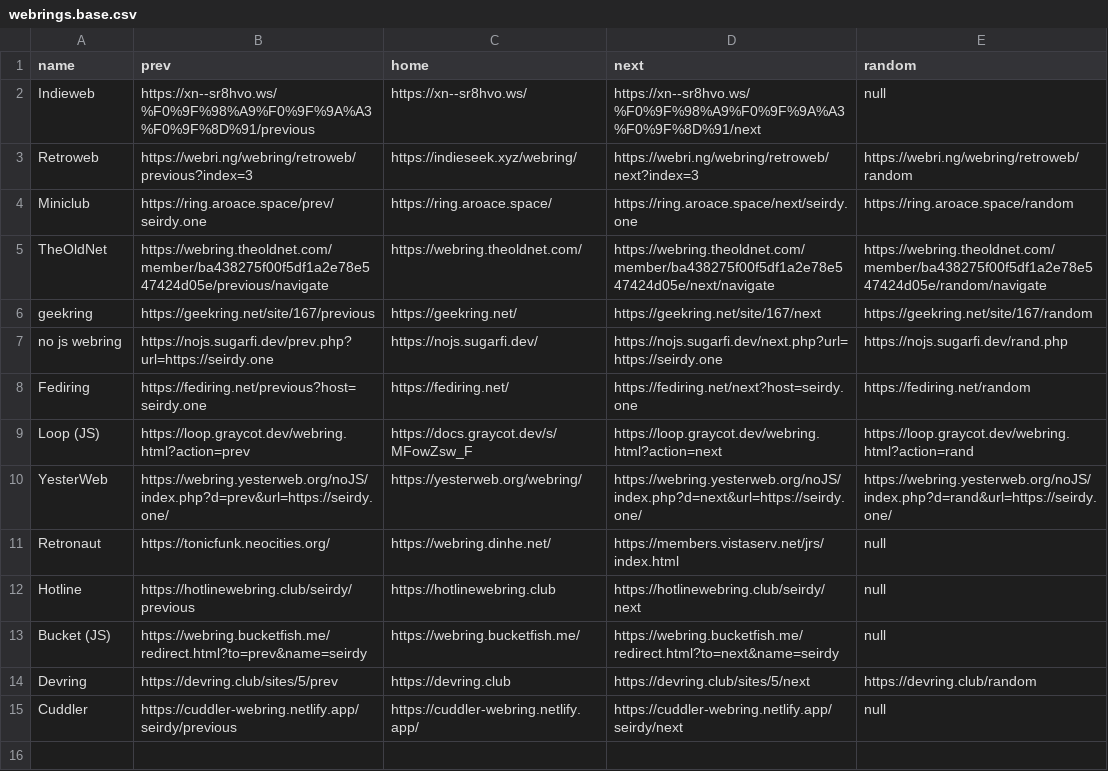
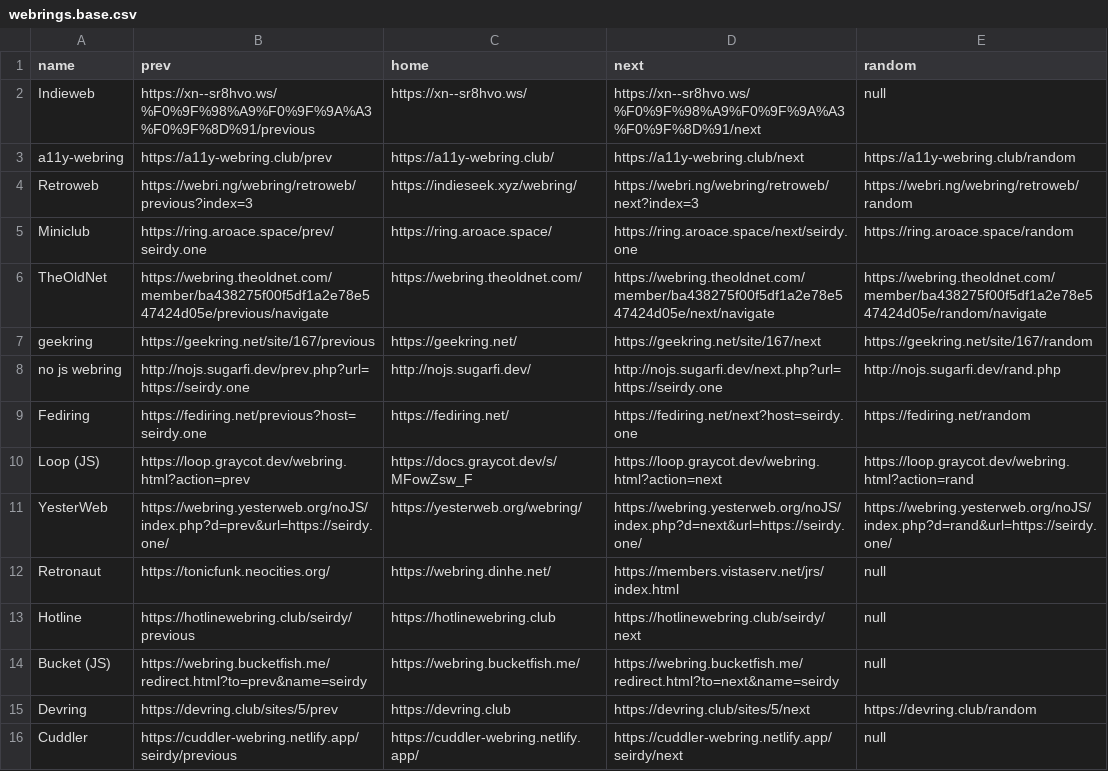
Before and after one commit to Seirdy/seirdy.one, a CSV file: csv/webrings.base.csv, drawn as a sheet.

Commit message:
Join a11y webring

```diff
--- a/csv/webrings.base.csv
+++ b/csv/webrings.base.csv
@@ -2,2 +2,3 @@ name,prev,home,next,random
 Indieweb,https://xn--sr8hvo.ws/%F0%9F%98%A9%F0%9F%9A%A3%F0%9F%8D%91/previous,https://xn--sr8hvo.ws/,https://xn--sr8hvo.ws/%F0%9F%98%A9%F0%9F%9A%A3%F0%9F%8D%91/next,null
+a11y-webring,https://a11y-webring.club/prev,https://a11y-webring.club/,https://a11y-webring.club/next,https://a11y-webring.club/random
 Retroweb,https://webri.ng/webring/retroweb/previous?index=3,https://indieseek.xyz/webring/,https://webri.ng/webring/retroweb/next?index=3,https://webri.ng/webring/retroweb/random
@@ -6,3 +7,3 @@ TheOldNet,https://webring.theoldnet.com/member/ba438275f00f5df1a2e78e547424d05e/
 geekring,https://geekring.net/site/167/previous,https://geekring.net/,https://geekring.net/site/167/next,https://geekring.net/site/167/random
-no js webring,https://nojs.sugarfi.dev/prev.php?url=https://seirdy.one,https://nojs.sugarfi.dev/,https://nojs.sugarfi.dev/next.php?url=https://seirdy.one,https://nojs.sugarfi.dev/rand.php
+no js webring,http://nojs.sugarfi.dev/prev.php?url=https://seirdy.one,http://nojs.sugarfi.dev/,http://nojs.sugarfi.dev/next.php?url=https://seirdy.one,http://nojs.sugarfi.dev/rand.php
 Fediring,https://fediring.net/previous?host=seirdy.one,https://fediring.net/,https://fediring.net/next?host=seirdy.one,https://fediring.net/random
```
